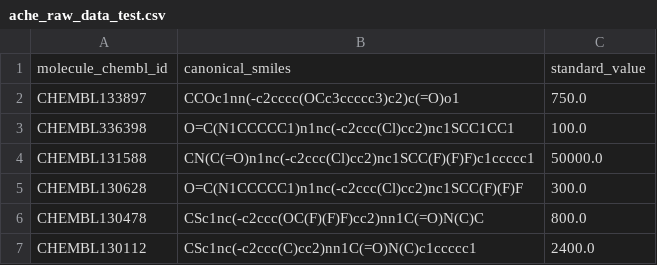
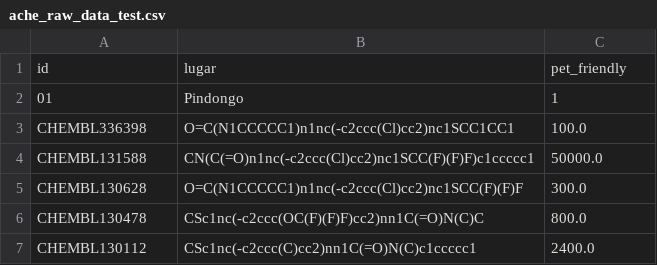
Before and after one commit to bruno-g-galvan/infra-redshift-dl-test, a CSV file: source/data/ache_raw_data_test.csv, drawn as a sheet; only a part is shown.

```diff
--- a/source/data/ache_raw_data_test.csv
+++ b/source/data/ache_raw_data_test.csv
@@ -1,3 +1,3 @@
-molecule_chembl_id,canonical_smiles,standard_value
-CHEMBL133897,CCOc1nn(-c2cccc(OCc3ccccc3)c2)c(=O)o1,750.0
+id,lugar,pet_friendly
+01,Pindongo,1
 CHEMBL336398,O=C(N1CCCCC1)n1nc(-c2ccc(Cl)cc2)nc1SCC1CC1,100.0
```
Also changed, not shown: 1 other file.
